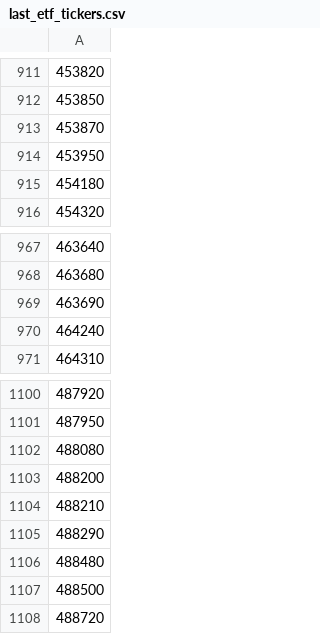
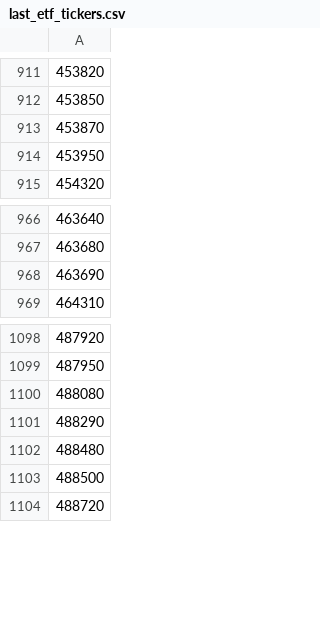
Before and after one commit to mcbrothor/krx-etf-alert, a CSV file: last_etf_tickers.csv, drawn as a sheet; only a part is shown, gaps mark what is left out; the diff names each change by its address in the sheet, - before the commit and + after, or states it on an @@ line.

```diff
--- a/last_etf_tickers.csv
+++ b/last_etf_tickers.csv
-row 915: 454180
-row 970: 464240
-row 1103: 488200
-row 1104: 488210
```
